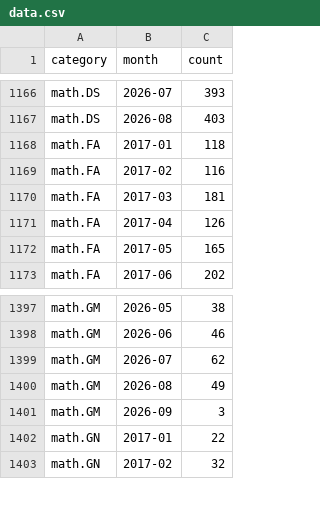
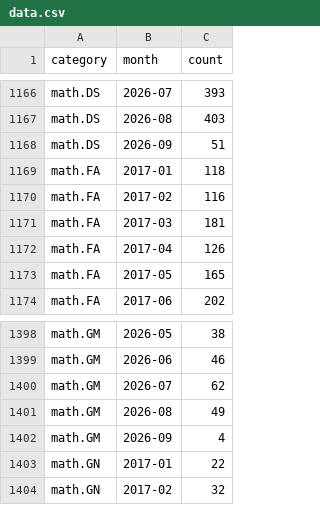
Before and after one commit to fsiceangel/arxiv-dash, a CSV file: data.csv, drawn as a sheet; only a part is shown, gaps mark what is left out.

Commit message:
Daily data refresh 2026-09-05 (2 cells)

```diff
--- a/data.csv
+++ b/data.csv
@@ -1167,2 +1167,3 @@ math.DS,2026-07,393
 math.DS,2026-08,403
+math.DS,2026-09,51
 math.FA,2017-01,118
@@ -1400,3 +1401,3 @@ math.GM,2026-07,62
 math.GM,2026-08,49
-math.GM,2026-09,3
+math.GM,2026-09,4
 math.GN,2017-01,22
```
Also changed, not shown: 4 other files.
